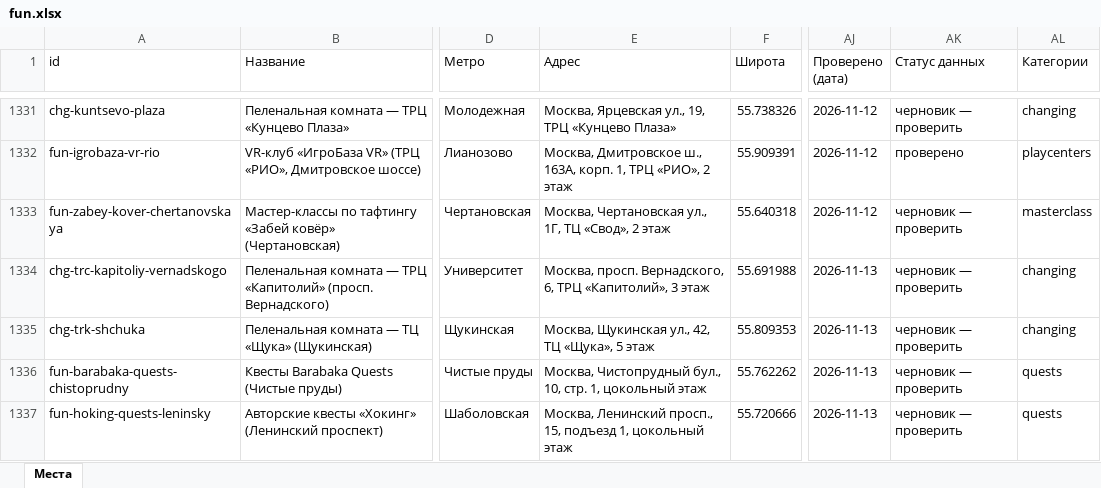
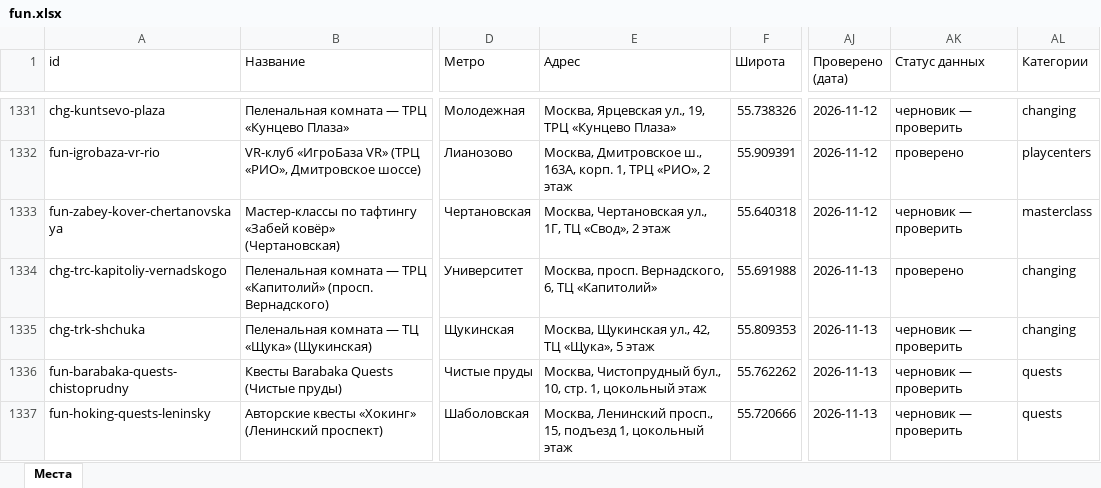
Before and after one commit to vadimsurov-apps/kudapoiti-data, an Excel workbook: data/parts/fun.xlsx, sheet Места, drawn as a sheet; only a part is shown, gaps mark what is left out; values as stored, in another font and other column widths than the file's, no borders; the diff covers the shown part only; the diff names each change by its address in the sheet, - before the commit and + after, or states it on an @@ line.

```diff
--- a/data/parts/fun.xlsx (sheet Места)
+++ b/data/parts/fun.xlsx (sheet Места)
-E1334 (Адрес): …Вернадского, 6, ТРЦ «Капитолий», 3 этаж
+E1334 (Адрес): …Вернадского, 6, ТЦ «Капитолий»
-AK1334 (Статус данных): черновик — проверить
+AK1334 (Статус данных): проверено
```
Also changed, not shown: 5 edited cells elsewhere in this sheet, data/kuda-poiti-mesta.xlsx, data/parts/cafes.xlsx, 9 other files.
